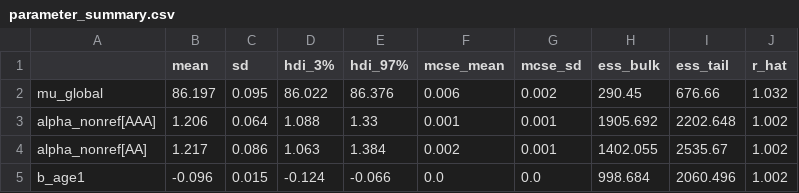
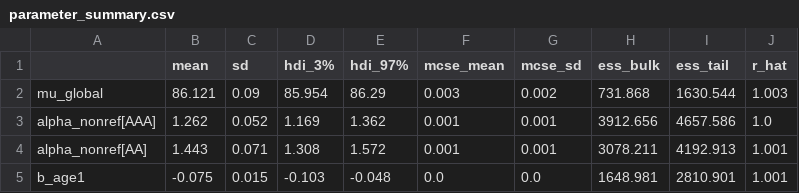
Before and after one commit to mariaob1201/Miami-marlins-challenge, a CSV file: 3_Modeling/hierarchical/outputs/parameter_summary.csv, drawn as a sheet; only a part is shown; the diff covers the shown part only.

```diff
--- a/3_Modeling/hierarchical/outputs/parameter_summary.csv
+++ b/3_Modeling/hierarchical/outputs/parameter_summary.csv
@@ -1,5 +1,5 @@
 ,mean,sd,hdi_3%,hdi_97%,mcse_mean,mcse_sd,ess_bulk,ess_tail,r_hat
-mu_global,86.197,0.095,86.022,86.376,0.006,0.002,290.45,676.66,1.032
-alpha_nonref[AAA],1.206,0.064,1.088,1.33,0.001,0.001,1905.692,2202.648,1.002
-alpha_nonref[AA],1.217,0.086,1.063,1.384,0.002,0.001,1402.055,2535.67,1.002
-b_age1,-0.096,0.015,-0.124,-0.066,0.0,0.0,998.684,2060.496,1.002
+mu_global,86.121,0.09,85.954,86.29,0.003,0.002,731.868,1630.544,1.003
+alpha_nonref[AAA],1.262,0.052,1.169,1.362,0.001,0.001,3912.656,4657.586,1.0
+alpha_nonref[AA],1.443,0.071,1.308,1.572,0.001,0.001,3078.211,4192.913,1.001
+b_age1,-0.075,0.015,-0.103,-0.048,0.0,0.0,1648.981,2810.901,1.001
```
Also changed, not shown: 21 edited cells elsewhere in this file, 3_Modeling/hierarchical/outputs/per_batter_2024_predictions.csv, 3 other files.
